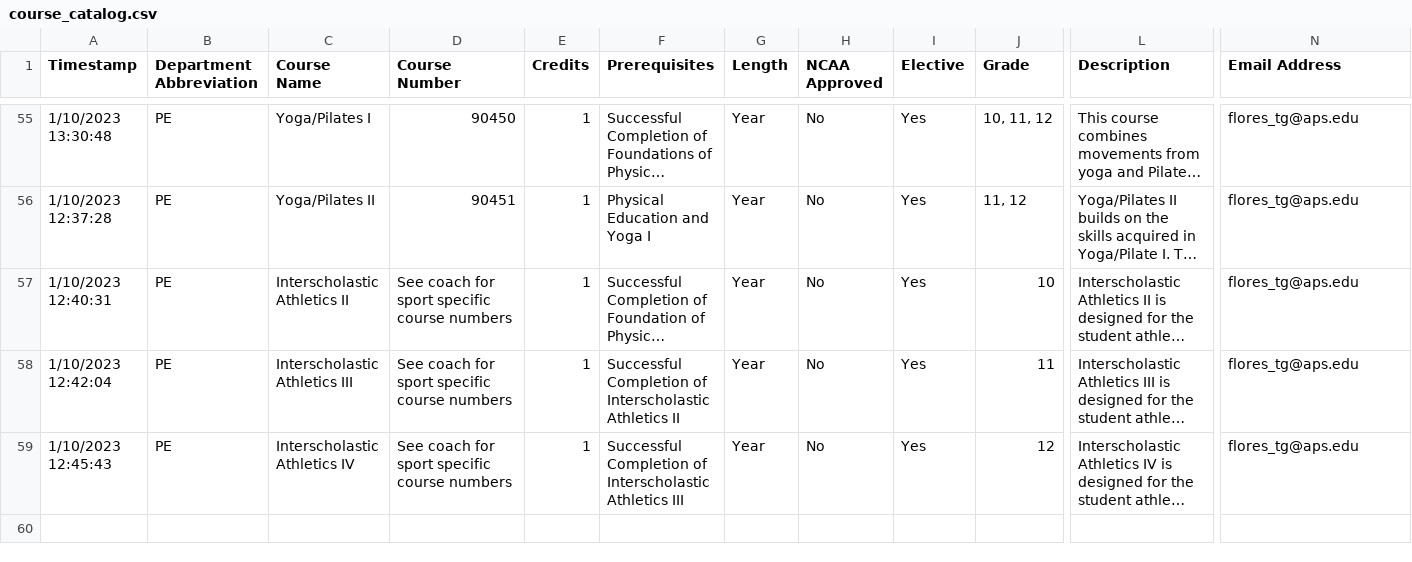
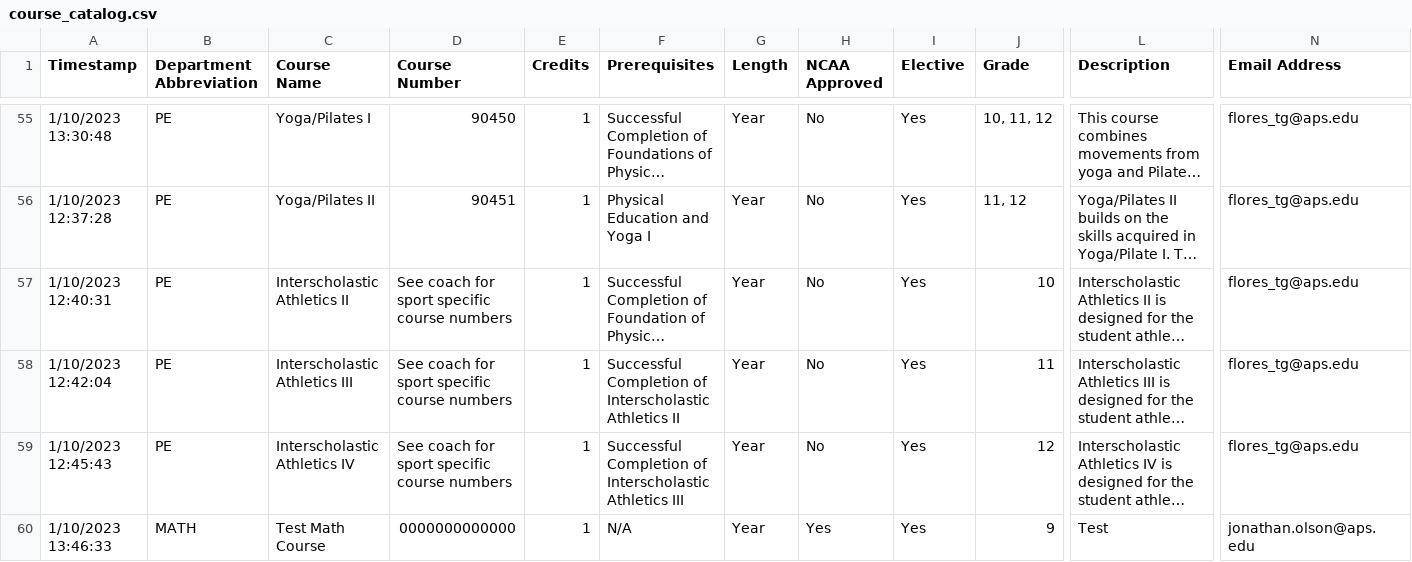
Before and after one commit to jono-openworld/vvhscatalog, a CSV file: course_catalog.csv, drawn as a sheet; only a part is shown, gaps mark what is left out; long unchanged cells end in …; rows hold the shown columns only; the diff names each change by its address in the sheet, - before the commit and + after, or states it on an @@ line.

```diff
--- a/course_catalog.csv
+++ b/course_catalog.csv
+row 60: 1/10/2023 13:46:33 | MATH | Test Math Course | 0000000000000 | 1 | N/A | Year | Yes | Yes | 9 | Test | jonathan.olson@aps.edu
```
Also changed, not shown: 6 other files.
